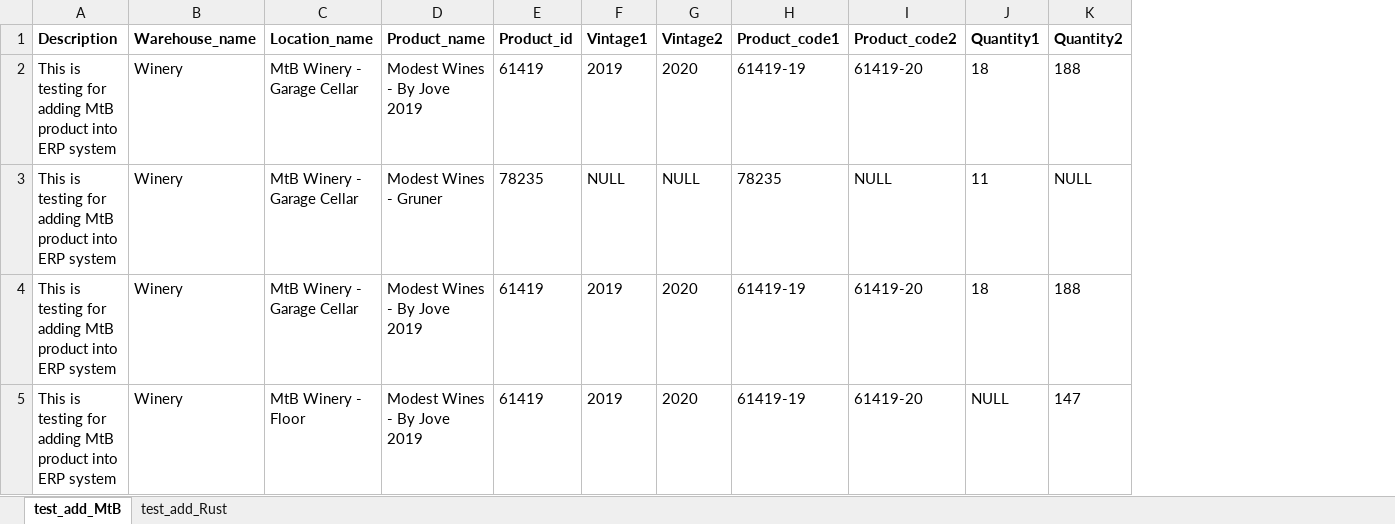
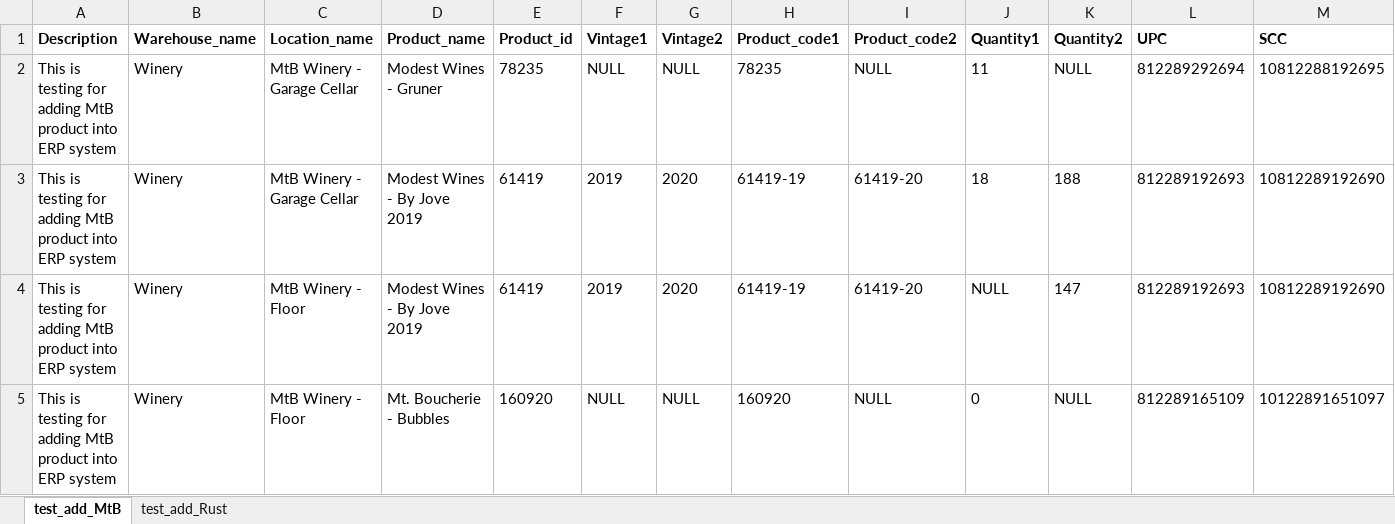
Before and after one commit to durongchun/python-ui-auto-test, an Excel workbook: ui-test/data/excel_data/test_data_erp.xlsx, sheet test_add_MtB, drawn as a sheet; values as stored, in another font and other column widths than the file's, no borders; removed rows and columns are numbered as before the commit, all else as after; the diff names each change by its address in the sheet, - before the commit and + after, or states it on an @@ line.

Commit message:
add barcode into excel test data

```diff
--- a/ui-test/data/excel_data/test_data_erp.xlsx (sheet test_add_MtB)
+++ b/ui-test/data/excel_data/test_data_erp.xlsx (sheet test_add_MtB)
+column L (UPC), rows 2-4: 812289292694 | 812289192693 | 812289192693
+column M (SCC), rows 2-4: 10812288192695 | 10812289192690 | 10812289192690
-row 2: This is testing for adding MtB product into ERP system | Winery | MtB Winery - Garage Cellar | Modest Wines - By Jove 2019 | 61419 | 2019 | 2020 | 61419-19 | 61419-20 | 18 | 188
+row 5: This is testing for adding MtB product into ERP system | Winery | MtB Winery - Floor | Mt. Boucherie - Bubbles | 160920 | NULL | NULL | 160920 | NULL | 0 | NULL | 812289165109 | 10122891651097
```
Also changed, not shown: 4 other files.
